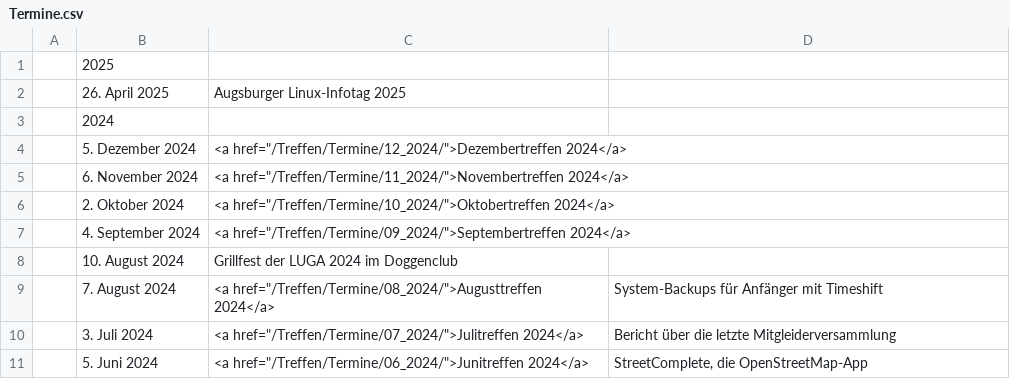
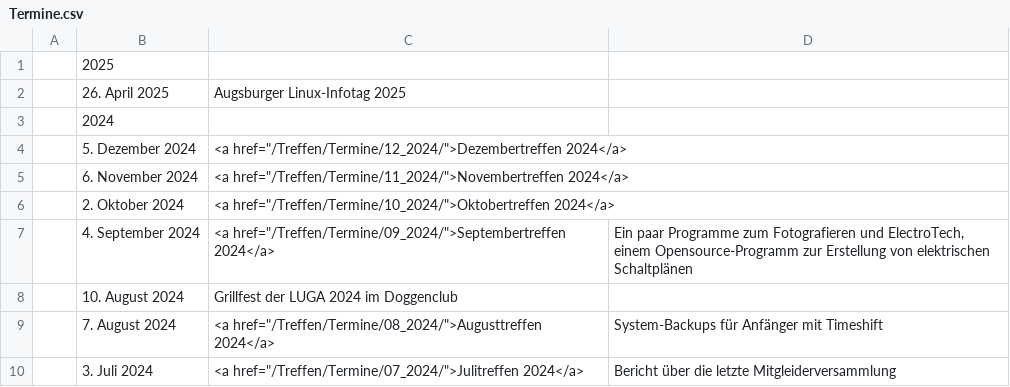
Before and after one commit to luga-ev/website, a CSV file: data/Termine.csv, drawn as a sheet; only a part is shown; the shorter side is filled out with more unchanged rows.

```diff
--- a/data/Termine.csv
+++ b/data/Termine.csv
@@ -6,3 +6,3 @@
 | 2. Oktober 2024|<a href="/Treffen/Termine/10_2024/">Oktobertreffen 2024</a>|
-| 4. September 2024| <a href="/Treffen/Termine/09_2024/">Septembertreffen 2024</a> |
+| 4. September 2024| <a href="/Treffen/Termine/09_2024/">Septembertreffen 2024</a> |Ein paar Programme zum Fotografieren und ElectroTech, einem Opensource-Programm zur Erstellung von elektrischen Schaltplänen|
 | 10. August 2024| Grillfest der LUGA 2024 im Doggenclub|
```
Also changed, not shown: 2 other files.
